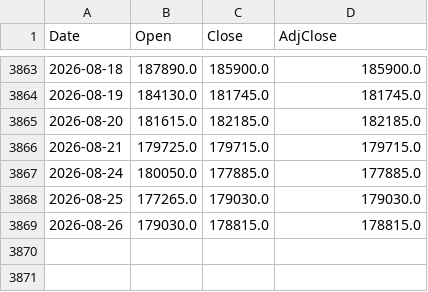
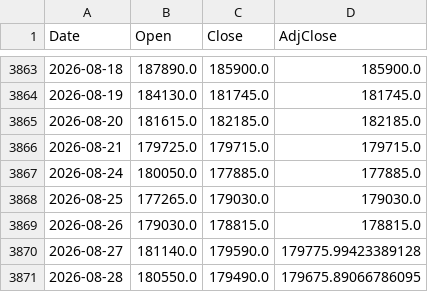
Before and after one commit to scarzsearch-cyber/nasdaq-signal, a CSV file: data/hist/kr_133690_KS.csv, drawn as a sheet; only a part is shown, gaps mark what is left out.

```diff
--- a/data/hist/kr_133690_KS.csv
+++ b/data/hist/kr_133690_KS.csv
@@ -3869 +3869,3 @@ Date,Open,Close,AdjClose
 2026-08-26,179030.0,178815.0,178815.0
+2026-08-27,181140.0,179590.0,179775.99423389128
+2026-08-28,180550.0,179490.0,179675.89066786095
```
Also changed, not shown: data/hist/kr_458730_KS.csv, data/hist/yahoo_TNX.csv, 17 other files.
